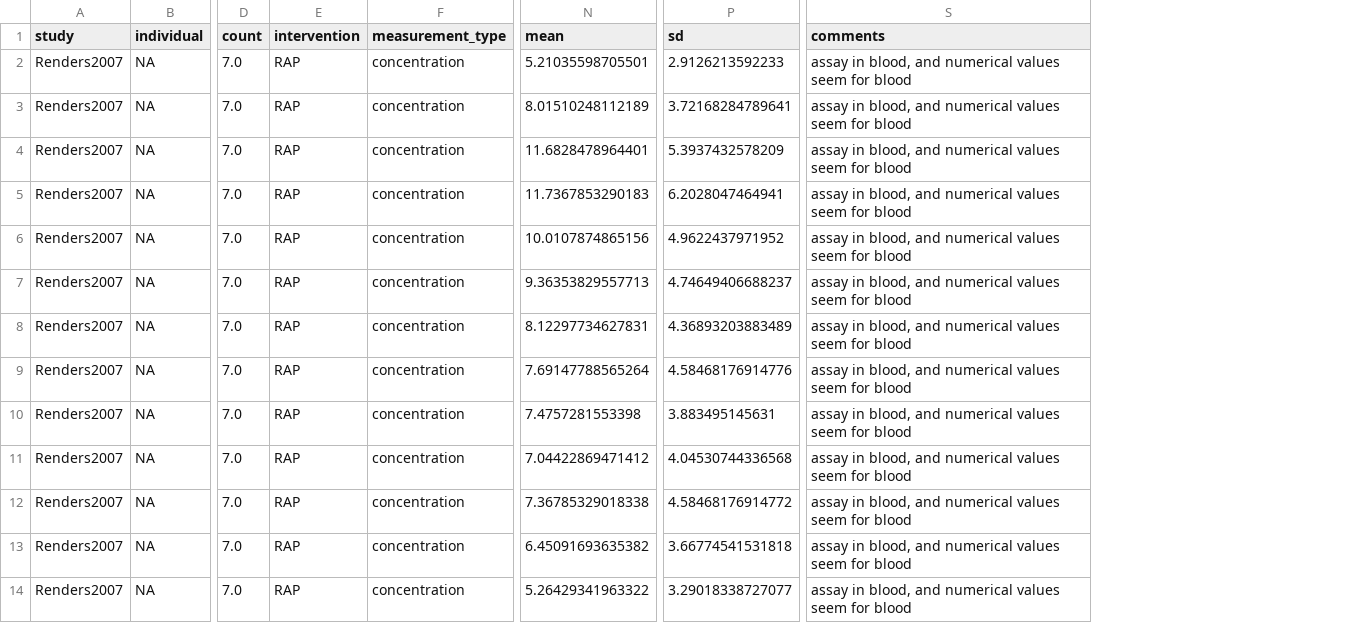
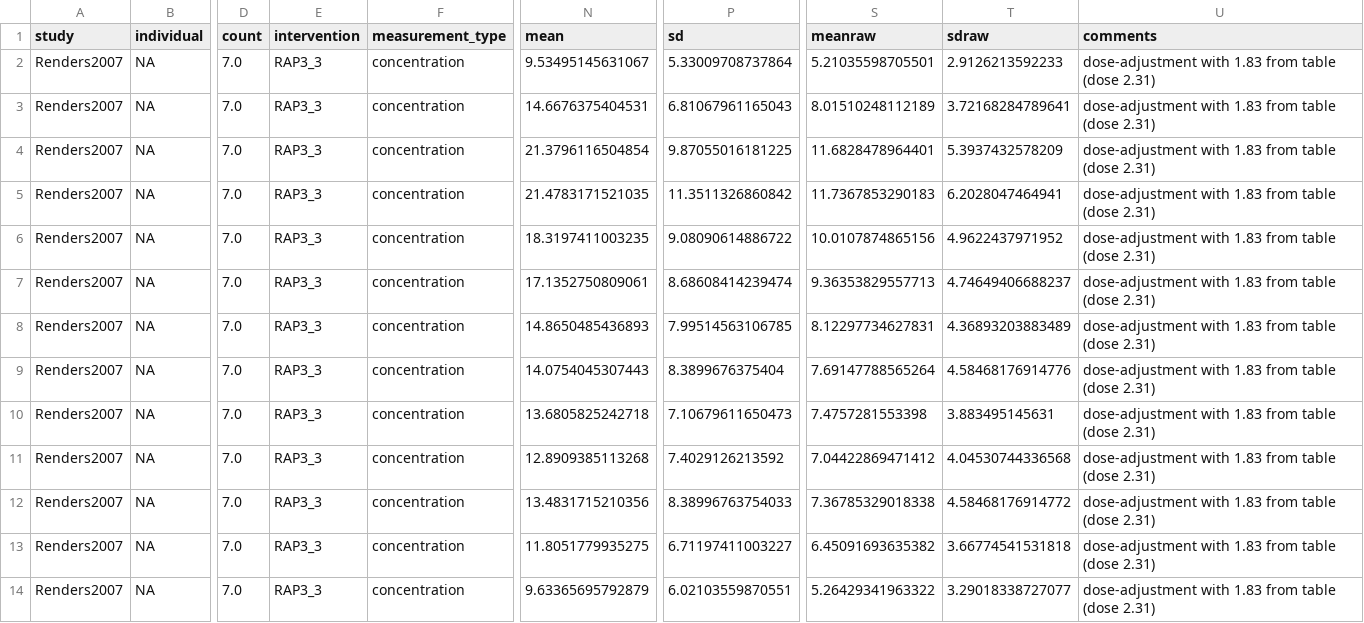
Before and after one commit to matthiaskoenig/rapamycin-model, a TSV file: src/pkdb_models/models/rapamycin/data/rapamycin/Renders2007/.Renders2007_Fig4.tsv, drawn as a sheet; only a part is shown, gaps mark what is left out; addresses are those after the commit; the diff covers the shown part only; the diff names each change by its address in the sheet, - before the commit and + after, or states it on an @@ line.

```diff
--- a/src/pkdb_models/models/rapamycin/data/rapamycin/Renders2007/.Renders2007_Fig4.tsv
+++ b/src/pkdb_models/models/rapamycin/data/rapamycin/Renders2007/.Renders2007_Fig4.tsv
+column S (meanraw), rows 2-14: 5.21035598705501 | 8.01510248112189 | 11.6828478964401 | 11.7367853290183 | 10.0107874865156 | 9.36353829557713 | 8.12297734627831 | 7.69147788565264 | 7.4757281553398 | 7.04422869471412 | 7.36785329018338 | 6.45091693635382 | 5.26429341963322
+column T (sdraw), rows 2-14: 2.9126213592233 | 3.72168284789641 | 5.3937432578209 | 6.2028047464941 | 4.9622437971952 | 4.74649406688237 | 4.36893203883489 | 4.58468176914776 | 3.883495145631 | 4.04530744336568 | 4.58468176914772 | 3.66774541531818 | 3.29018338727077
-E2:E14 (intervention): RAP
+E2:E14 (intervention): RAP3_3
-N2 (mean): 5.21035598705501
+N2 (mean): 9.53495145631067
-P2 (sd): 2.9126213592233
+P2 (sd): 5.33009708737864
-U2:U14 (comments): assay in blood, and numerical values seem for blood
+U2:U14 (comments): dose-adjustment with 1.83 from table (dose 2.31)
-N3 (mean): 8.01510248112189
+N3 (mean): 14.6676375404531
-P3 (sd): 3.72168284789641
+P3 (sd): 6.81067961165043
-N4 (mean): 11.6828478964401
+N4 (mean): 21.3796116504854
-P4 (sd): 5.3937432578209
+P4 (sd): 9.87055016181225
-N5 (mean): 11.7367853290183
+N5 (mean): 21.4783171521035
-P5 (sd): 6.2028047464941
+P5 (sd): 11.3511326860842
-N6 (mean): 10.0107874865156
+N6 (mean): 18.3197411003235
-P6 (sd): 4.9622437971952
+P6 (sd): 9.08090614886722
-N7 (mean): 9.36353829557713
+N7 (mean): 17.1352750809061
-P7 (sd): 4.74649406688237
+P7 (sd): 8.68608414239474
-N8 (mean): 8.12297734627831
+N8 (mean): 14.8650485436893
-P8 (sd): 4.36893203883489
+P8 (sd): 7.99514563106785
-N9 (mean): 7.69147788565264
+N9 (mean): 14.0754045307443
-P9 (sd): 4.58468176914776
+P9 (sd): 8.3899676375404
-N10 (mean): 7.4757281553398
+N10 (mean): 13.6805825242718
-P10 (sd): 3.883495145631
+P10 (sd): 7.10679611650473
-N11 (mean): 7.04422869471412
+N11 (mean): 12.8909385113268
-P11 (sd): 4.04530744336568
+P11 (sd): 7.4029126213592
-N12 (mean): 7.36785329018338
+N12 (mean): 13.4831715210356
-P12 (sd): 4.58468176914772
+P12 (sd): 8.38996763754033
-N13 (mean): 6.45091693635382
+N13 (mean): 11.8051779935275
-P13 (sd): 3.66774541531818
+P13 (sd): 6.71197411003227
-N14 (mean): 5.26429341963322
+N14 (mean): 9.63365695792879
-P14 (sd): 3.29018338727077
+P14 (sd): 6.02103559870551
```
Also changed, not shown: 52 edited cells elsewhere in this file, src/pkdb_models/models/rapamycin/data/rapamycin/Renders2007/.Renders2007_Fig3.tsv, src/pkdb_models/models/rapamycin/data/rapamycin/Renders2007/.Renders2007_Tab3.tsv, 12 other files.
